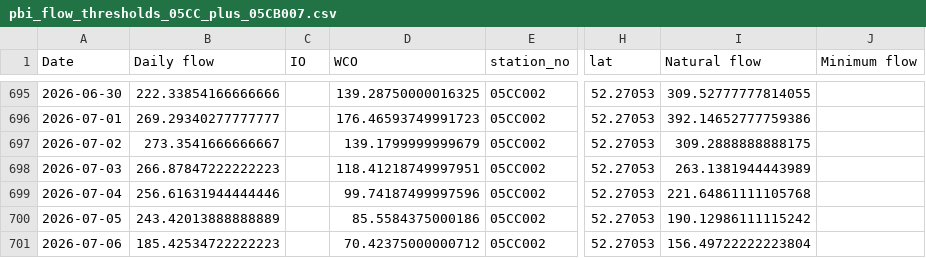
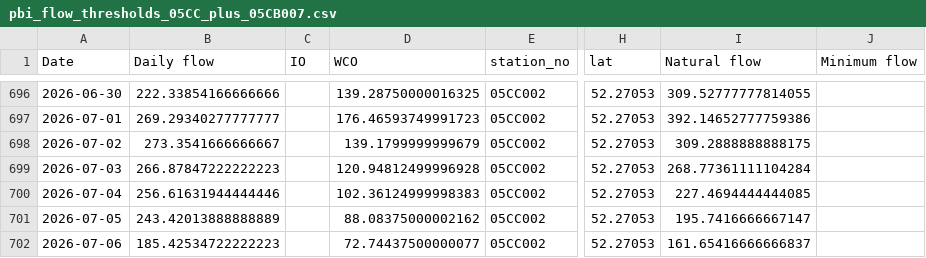
Before and after one commit to Lynzerne/flow-threshold-updater, a CSV file: data/pbi_flow_thresholds_05CC_plus_05CB007.csv, drawn as a sheet; only a part is shown, gaps mark what is left out; addresses are those after the commit; the diff covers the shown part only; the diff names each change by its address in the sheet, - before the commit and + after, or states it on an @@ line.

```diff
--- a/data/pbi_flow_thresholds_05CC_plus_05CB007.csv
+++ b/data/pbi_flow_thresholds_05CC_plus_05CB007.csv
-D699 (WCO): 118.41218749997951
+D699 (WCO): 120.94812499996928
-I699 (Natural flow): 263.1381944443989
+I699 (Natural flow): 268.77361111104284
-D700 (WCO): 99.74187499997596
+D700 (WCO): 102.36124999998383
-I700 (Natural flow): 221.64861111105768
+I700 (Natural flow): 227.4694444444085
-D701 (WCO): 85.5584375000186
+D701 (WCO): 88.08375000002162
-I701 (Natural flow): 190.12986111115242
+I701 (Natural flow): 195.7416666667147
-D702 (WCO): 70.42375000000712
+D702 (WCO): 72.74437500000077
-I702 (Natural flow): 156.49722222223804
+I702 (Natural flow): 161.65416666666837
```
Also changed, not shown: 6 added rows and 25 edited cells elsewhere in this file, data/WaterLicence_Authorization.csv, data/WaterLicence_DocumentLinks.csv, 2 other files.
